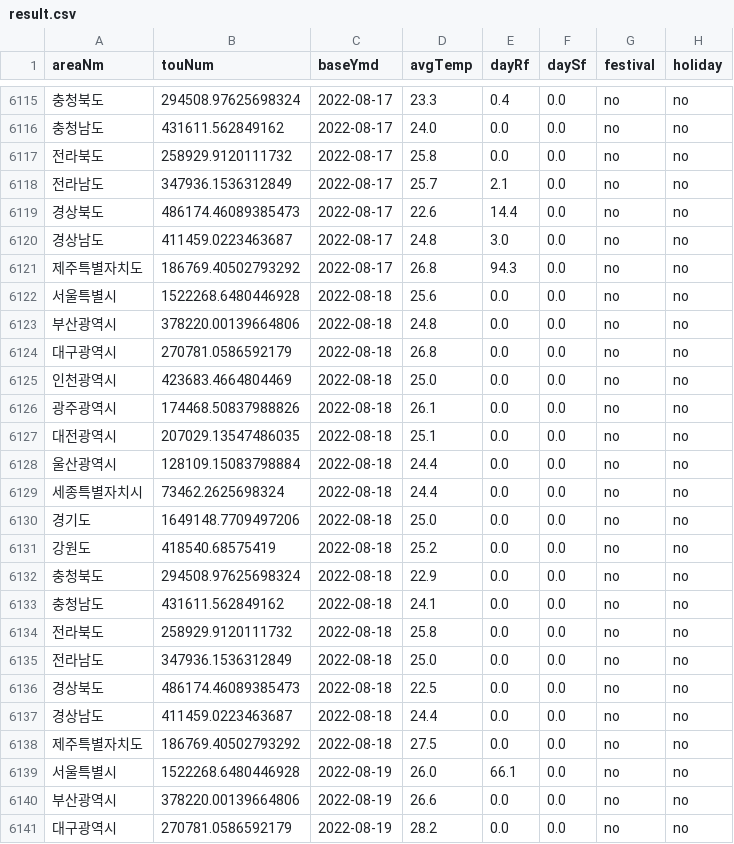
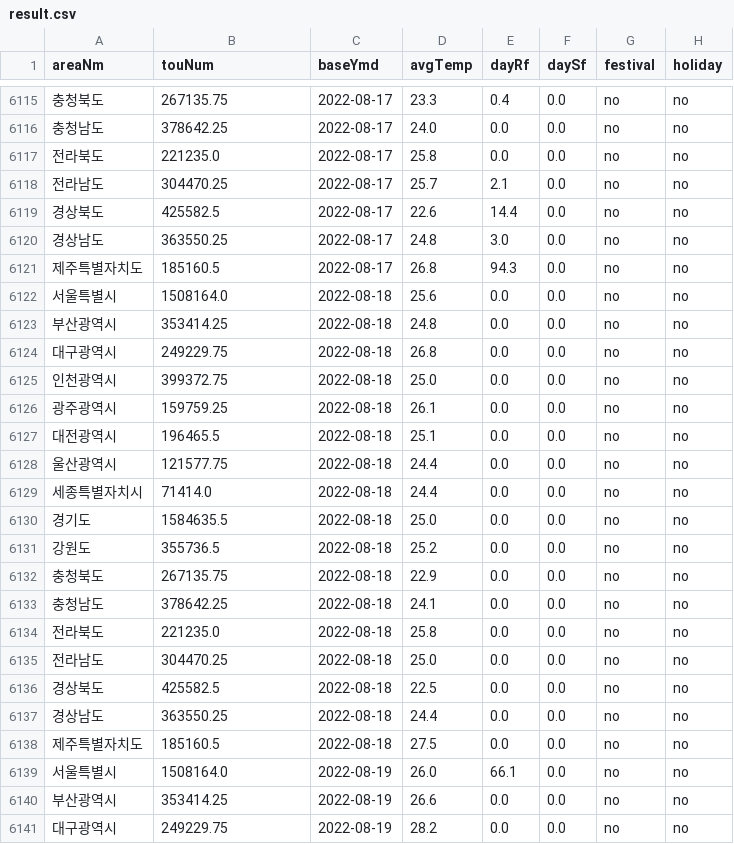
Before and after one commit to krkoki/MiniProject_Regression, a CSV file: data/result.csv, drawn as a sheet; only a part is shown, gaps mark what is left out; the diff covers the shown part only; the diff names each change by its address in the sheet, - before the commit and + after, or states it on an @@ line.

```diff
--- a/data/result.csv
+++ b/data/result.csv
-B6115 (touNum): 294508.97625698324
+B6115 (touNum): 267135.75
-B6116 (touNum): 431611.562849162
+B6116 (touNum): 378642.25
-B6117 (touNum): 258929.9120111732
+B6117 (touNum): 221235.0
-B6118 (touNum): 347936.1536312849
+B6118 (touNum): 304470.25
-B6119 (touNum): 486174.46089385473
+B6119 (touNum): 425582.5
-B6120 (touNum): 411459.0223463687
+B6120 (touNum): 363550.25
-B6121 (touNum): 186769.40502793292
+B6121 (touNum): 185160.5
-B6122 (touNum): 1522268.6480446928
+B6122 (touNum): 1508164.0
-B6123 (touNum): 378220.00139664806
+B6123 (touNum): 353414.25
-B6124 (touNum): 270781.0586592179
+B6124 (touNum): 249229.75
-B6125 (touNum): 423683.4664804469
+B6125 (touNum): 399372.75
-B6126 (touNum): 174468.50837988826
+B6126 (touNum): 159759.25
-B6127 (touNum): 207029.13547486035
+B6127 (touNum): 196465.5
-B6128 (touNum): 128109.15083798884
+B6128 (touNum): 121577.75
-B6129 (touNum): 73462.2625698324
+B6129 (touNum): 71414.0
-B6130 (touNum): 1649148.7709497206
+B6130 (touNum): 1584635.5
-B6131 (touNum): 418540.68575419
+B6131 (touNum): 355736.5
-B6132 (touNum): 294508.97625698324
+B6132 (touNum): 267135.75
-B6133 (touNum): 431611.562849162
+B6133 (touNum): 378642.25
-B6134 (touNum): 258929.9120111732
+B6134 (touNum): 221235.0
-B6135 (touNum): 347936.1536312849
+B6135 (touNum): 304470.25
-B6136 (touNum): 486174.46089385473
+B6136 (touNum): 425582.5
-B6137 (touNum): 411459.0223463687
+B6137 (touNum): 363550.25
-B6138 (touNum): 186769.40502793292
+B6138 (touNum): 185160.5
-B6139 (touNum): 1522268.6480446928
+B6139 (touNum): 1508164.0
-B6140 (touNum): 378220.00139664806
+B6140 (touNum): 353414.25
-B6141 (touNum): 270781.0586592179
+B6141 (touNum): 249229.75
```
Also changed, not shown: 92 edited cells elsewhere in this file, data/result_final.csv, data/tour_data.csv, 5 other files.
